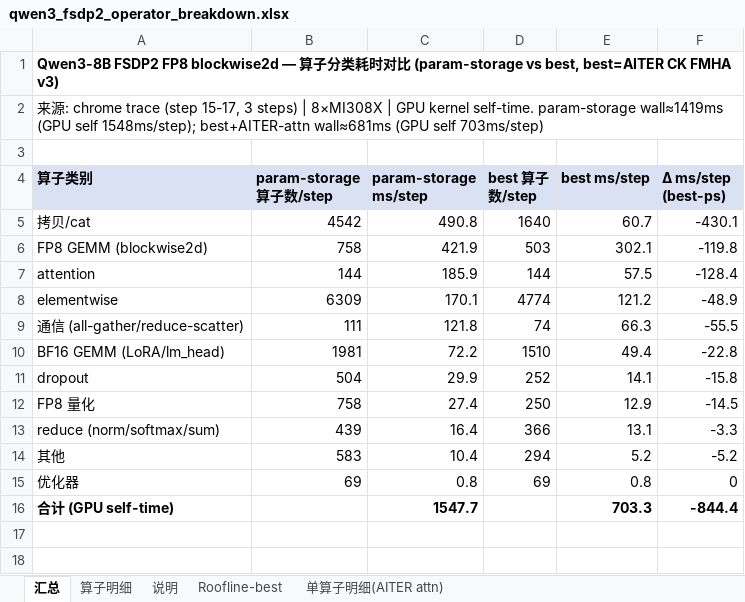
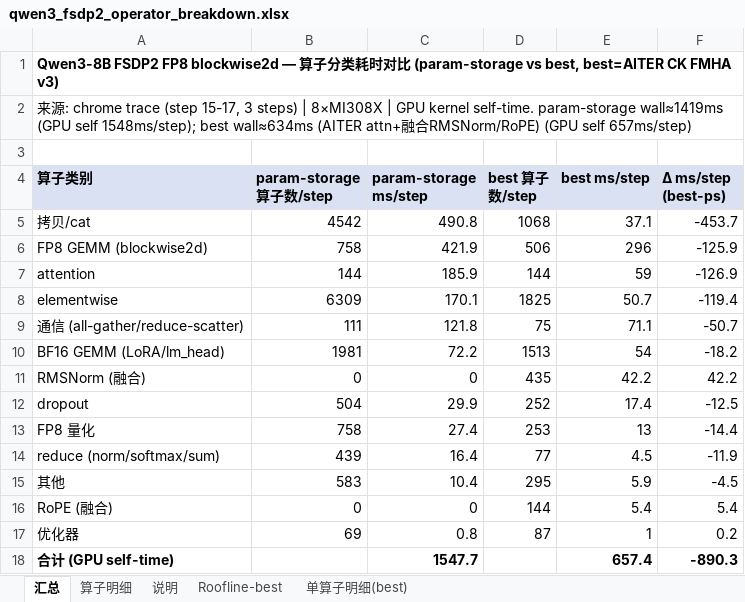
Before and after one commit to ZhangDanyang-AMD/Lumen, an Excel workbook: examples/qwen3/results/qwen3_fsdp2_operator_breakdown.xlsx, sheet 汇总, drawn as a sheet; values as stored, in another font and other column widths than the file's, no borders; addresses are those after the commit; the diff names each change by its address in the sheet, - before the commit and + after, or states it on an @@ line.

Commit message:
update qwen3 FSDP2 operator breakdown (best 634ms: AITER attn + fused RMSNorm + fused RoPE)

```diff
--- a/examples/qwen3/results/qwen3_fsdp2_operator_breakdown.xlsx (sheet 汇总)
+++ b/examples/qwen3/results/qwen3_fsdp2_operator_breakdown.xlsx (sheet 汇总)
-sheet tab: 单算子明细(AITER attn)
+sheet tab: 单算子明细(best)
-A2 (算子类别): …self 1548ms/step); best+AITER-attn wall≈681ms (GPU self 703ms/step)
+A2 (算子类别): …self 1548ms/step); best wall≈634ms (AITER attn+融合RMSNorm/RoPE) (GPU self 657ms/step)
-D5 (best 算子数/step): 1640
+D5 (best 算子数/step): 1068
-E5 (best ms/step): 60.7
+E5 (best ms/step): 37.1
-F5 (Δ ms/step (best-ps)): -430.1
+F5 (Δ ms/step (best-ps)): -453.7
-D6 (best 算子数/step): 503
+D6 (best 算子数/step): 506
-E6 (best ms/step): 302.1
+E6 (best ms/step): 296
-F6 (Δ ms/step (best-ps)): -119.8
+F6 (Δ ms/step (best-ps)): -125.9
-E7 (best ms/step): 57.5
+E7 (best ms/step): 59
-F7 (Δ ms/step (best-ps)): -128.4
+F7 (Δ ms/step (best-ps)): -126.9
-D8 (best 算子数/step): 4774
+D8 (best 算子数/step): 1825
-E8 (best ms/step): 121.2
+E8 (best ms/step): 50.7
-F8 (Δ ms/step (best-ps)): -48.9
+F8 (Δ ms/step (best-ps)): -119.4
-D9 (best 算子数/step): 74
+D9 (best 算子数/step): 75
-E9 (best ms/step): 66.3
+E9 (best ms/step): 71.1
-F9 (Δ ms/step (best-ps)): -55.5
+F9 (Δ ms/step (best-ps)): -50.7
-D10 (best 算子数/step): 1510
+D10 (best 算子数/step): 1513
-E10 (best ms/step): 49.4
+E10 (best ms/step): 54
-F10 (Δ ms/step (best-ps)): -22.8
+F10 (Δ ms/step (best-ps)): -18.2
+row 11: RMSNorm (融合) | 0 | 0 | 435 | 42.2 | 42.2
-E12 (best ms/step): 14.1
+E12 (best ms/step): 17.4
-F12 (Δ ms/step (best-ps)): -15.8
+F12 (Δ ms/step (best-ps)): -12.5
-D13 (best 算子数/step): 250
+D13 (best 算子数/step): 253
-E13 (best ms/step): 12.9
+E13 (best ms/step): 13
-F13 (Δ ms/step (best-ps)): -14.5
+F13 (Δ ms/step (best-ps)): -14.4
-D14 (best 算子数/step): 366
+D14 (best 算子数/step): 77
-E14 (best ms/step): 13.1
+E14 (best ms/step): 4.5
-F14 (Δ ms/step (best-ps)): -3.3
+F14 (Δ ms/step (best-ps)): -11.9
-D15 (best 算子数/step): 294
+D15 (best 算子数/step): 295
-E15 (best ms/step): 5.2
+E15 (best ms/step): 5.9
-F15 (Δ ms/step (best-ps)): -5.2
+F15 (Δ ms/step (best-ps)): -4.5
+row 16: RoPE (融合) | 0 | 0 | 144 | 5.4 | 5.4
-D17 (best 算子数/step): 69
+D17 (best 算子数/step): 87
-E17 (best ms/step): 0.8
+E17 (best ms/step): 1
-F17 (Δ ms/step (best-ps)): 0
+F17 (Δ ms/step (best-ps)): 0.2
-E18 (best ms/step): 703.3
+E18 (best ms/step): 657.4
-F18 (Δ ms/step (best-ps)): -844.4
+F18 (Δ ms/step (best-ps)): -890.3
```
Also changed, not shown: sheet 单算子明细(best), sheet 算子明细, sheet Roofline-best, sheet 说明.
